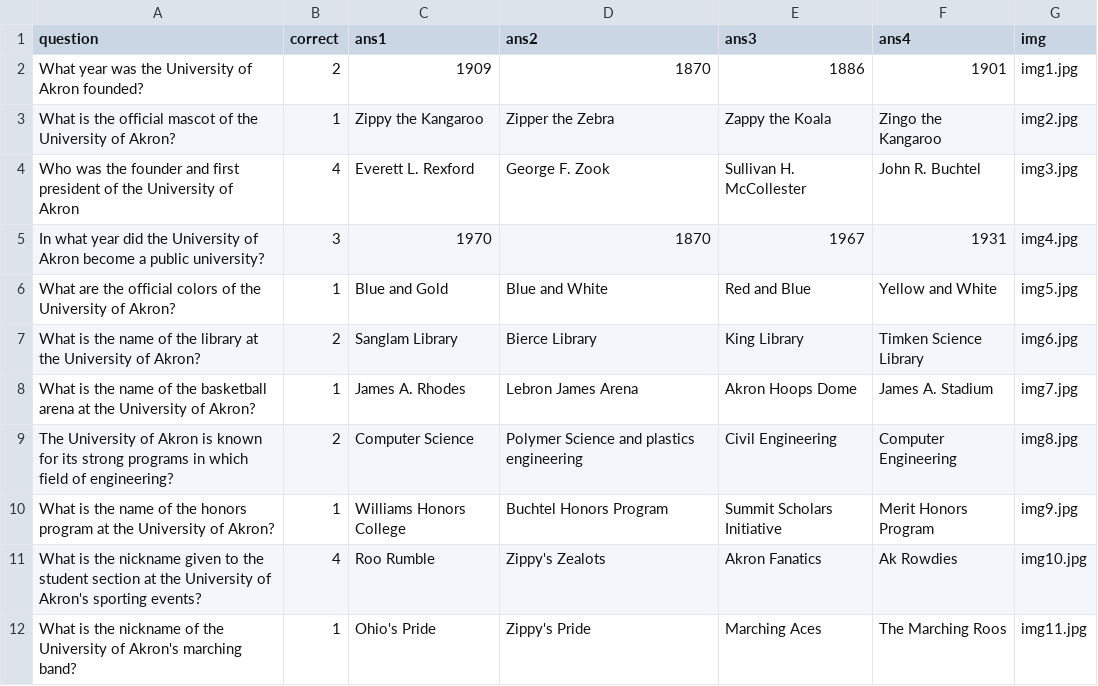
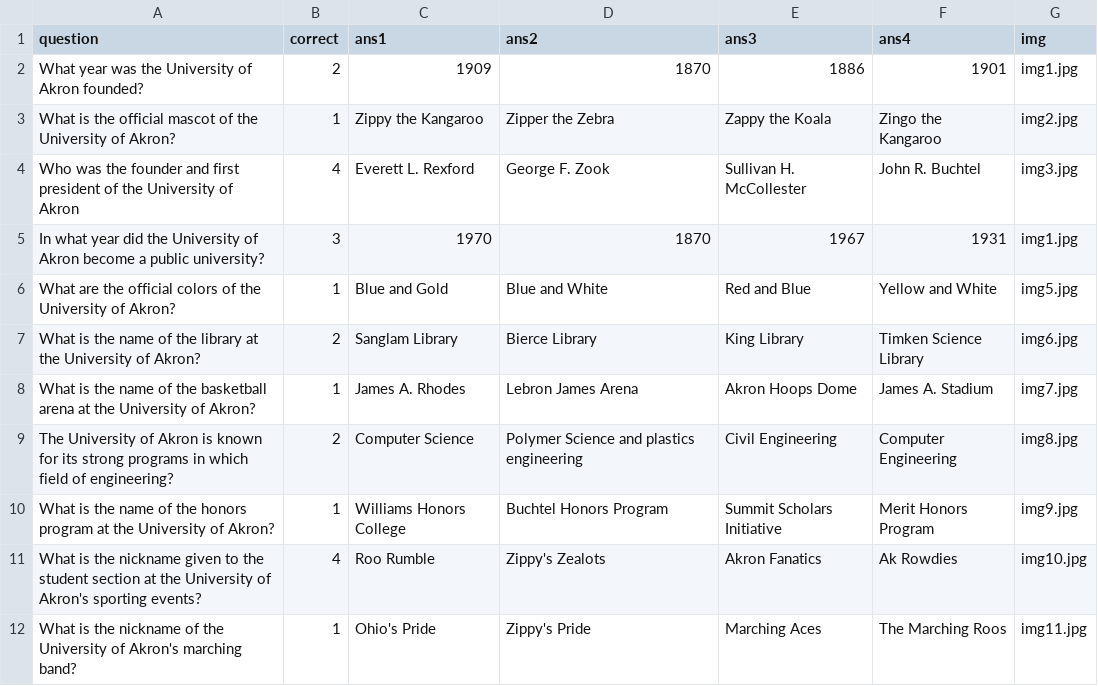
Before and after one commit to dylondark/cob-taylor-games, a CSV file: gamefiles/trivia/triviaquestions.csv, drawn as a sheet; only a part is shown.

Commit message:
trivia: modified csv file and img58

```diff
--- a/gamefiles/trivia/triviaquestions.csv
+++ b/gamefiles/trivia/triviaquestions.csv
@@ -4,3 +4,3 @@ What is the official mascot of the University of Akron?,1,Zippy the Kangaroo,Zip
 Who was the founder and first president of the University of Akron,4,Everett L. Rexford,George F. Zook,Sullivan H. McCollester,John R. Buchtel,img3.jpg
-In what year did the University of Akron become a public university?,3,1970,1870,1967,1931,img4.jpg
+In what year did the University of Akron become a public university?,3,1970,1870,1967,1931,img1.jpg
 What are the official colors of the University of Akron?,1,Blue and Gold,Blue and White,Red and Blue,Yellow and White,img5.jpg
```
Also changed, not shown: 1 other file.
